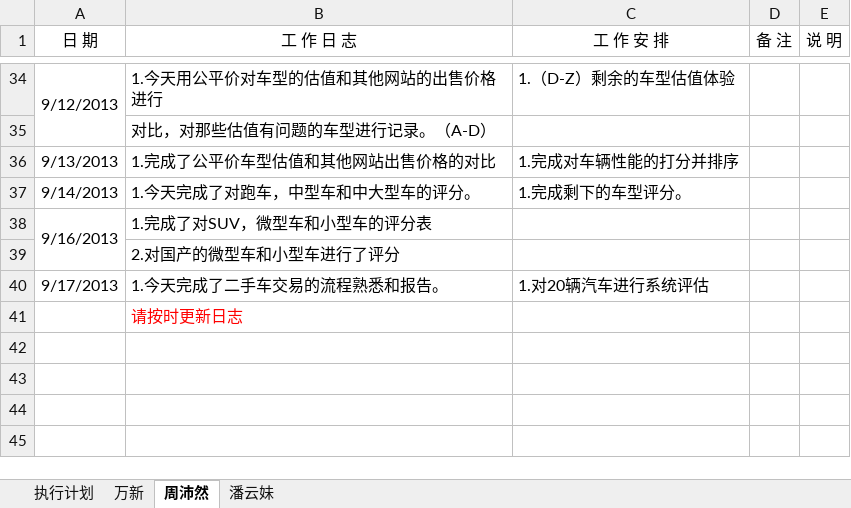
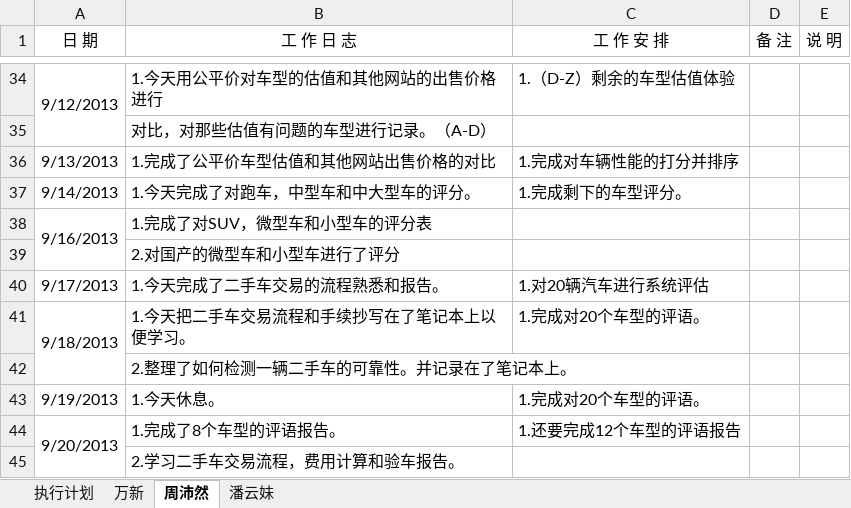
Before and after one commit to GPJxiaoshou/xiaoshou, an Excel workbook: 日志.xlsx, sheet 周沛然, drawn as a sheet; only a part is shown, gaps mark what is left out; values as stored, in another font and other column widths than the file's, no borders; addresses are those after the commit; the diff names each change by its address in the sheet, - before the commit and + after, or states it on an @@ line.

Commit message:
日志更新

```diff
--- a/日志.xlsx (sheet 周沛然)
+++ b/日志.xlsx (sheet 周沛然)
+row 41: 9/18/2013 | 1.今天把二手车交易流程和手续抄写在了笔记本上以便学习。 | 1.完成对20个车型的评语。
-B42 (工 作 日 志): 请按时更新日志
+B42 (工 作 日 志): 2.整理了如何检测一辆二手车的可靠性。并记录在了笔记本上。
-B42 text colour: #FF0000
+B42 text colour: black
+row 43: 9/19/2013 | 1.今天休息。 | 1.完成对20个车型的评语。
+row 44: 9/20/2013 | 1.完成了8个车型的评语报告。 | 1.还要完成12个车型的评语报告
+row 45:  | 2.学习二手车交易流程，费用计算和验车报告。
```
